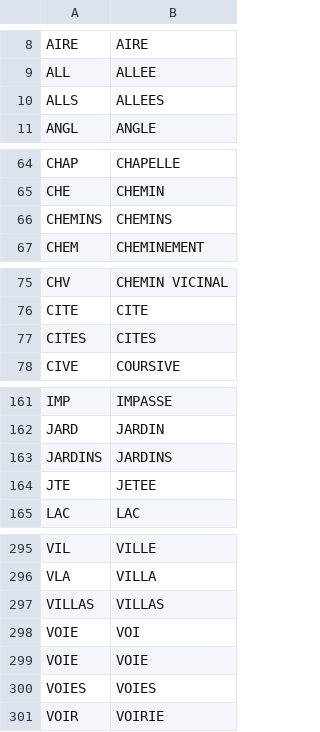
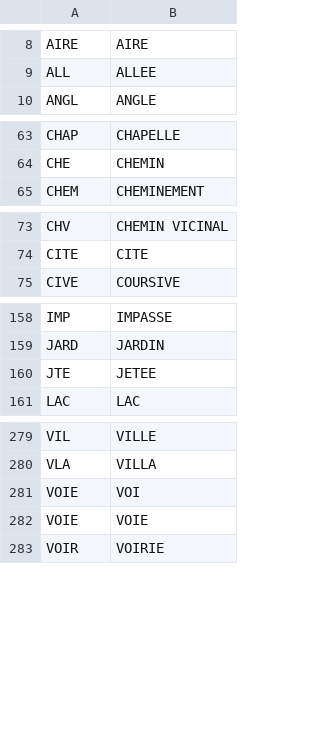
Before and after one commit to InseeFrLab/gaia-decoupage-nom-voie, a CSV file: data/type_voie.csv, drawn as a sheet; only a part is shown, gaps mark what is left out; the diff covers the shown part only; the diff names each change by its address in the sheet, - before the commit and + after, or states it on an @@ line.

Commit message:
pas de types de voie au pluriel

```diff
--- a/data/type_voie.csv
+++ b/data/type_voie.csv
-row 10: ALLS | ALLEES
-row 66: CHEMINS | CHEMINS
-row 77: CITES | CITES
-row 163: JARDINS | JARDINS
-row 297: VILLAS | VILLAS
-row 300: VOIES | VOIES
```
Also changed, not shown: 12 removed rows elsewhere in this file, 1 other file.
